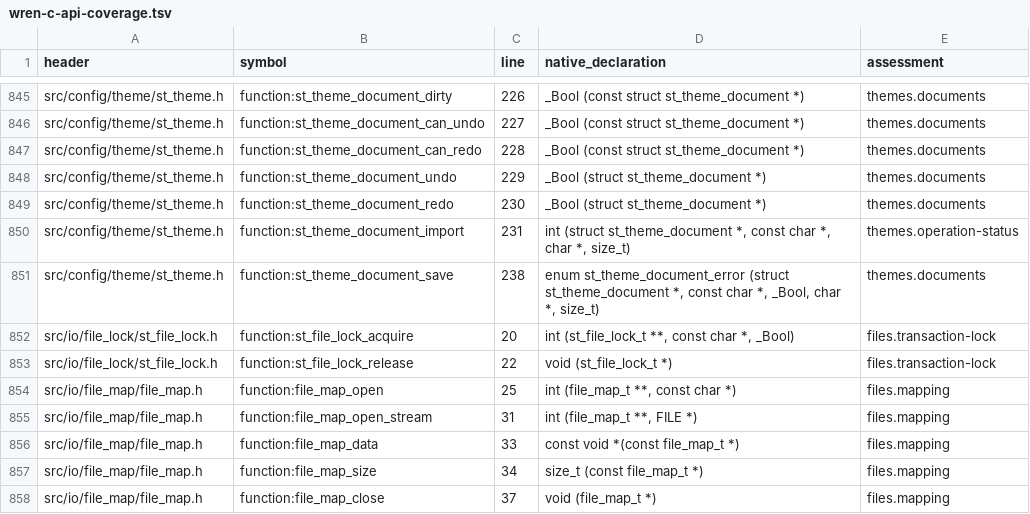
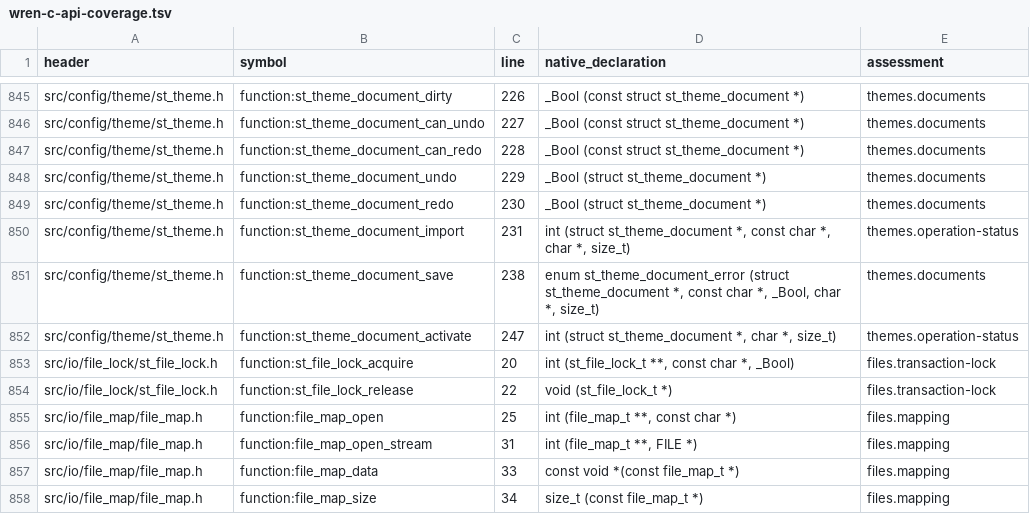
Before and after one commit to RealDeuce/SyncTERM, a TSV file: docs/api/wren-c-api-coverage.tsv, drawn as a sheet; only a part is shown, gaps mark what is left out; the shorter side is filled out with more unchanged rows.

Commit message:
Preserve theme errors and activate saved documents in memory

```diff
--- a/docs/api/wren-c-api-coverage.tsv
+++ b/docs/api/wren-c-api-coverage.tsv
@@ -851,2 +851,3 @@ src/config/theme/st_theme.h	function:st_theme_document_import	231	int (struct st
 src/config/theme/st_theme.h	function:st_theme_document_save	238	enum st_theme_document_error (struct st_theme_document *, const char *, _Bool, char *, size_t)	themes.documents
+src/config/theme/st_theme.h	function:st_theme_document_activate	247	int (struct st_theme_document *, char *, size_t)	themes.operation-status
 src/io/file_lock/st_file_lock.h	function:st_file_lock_acquire	20	int (st_file_lock_t **, const char *, _Bool)	files.transaction-lock
```
Also changed, not shown: 18 other files.
